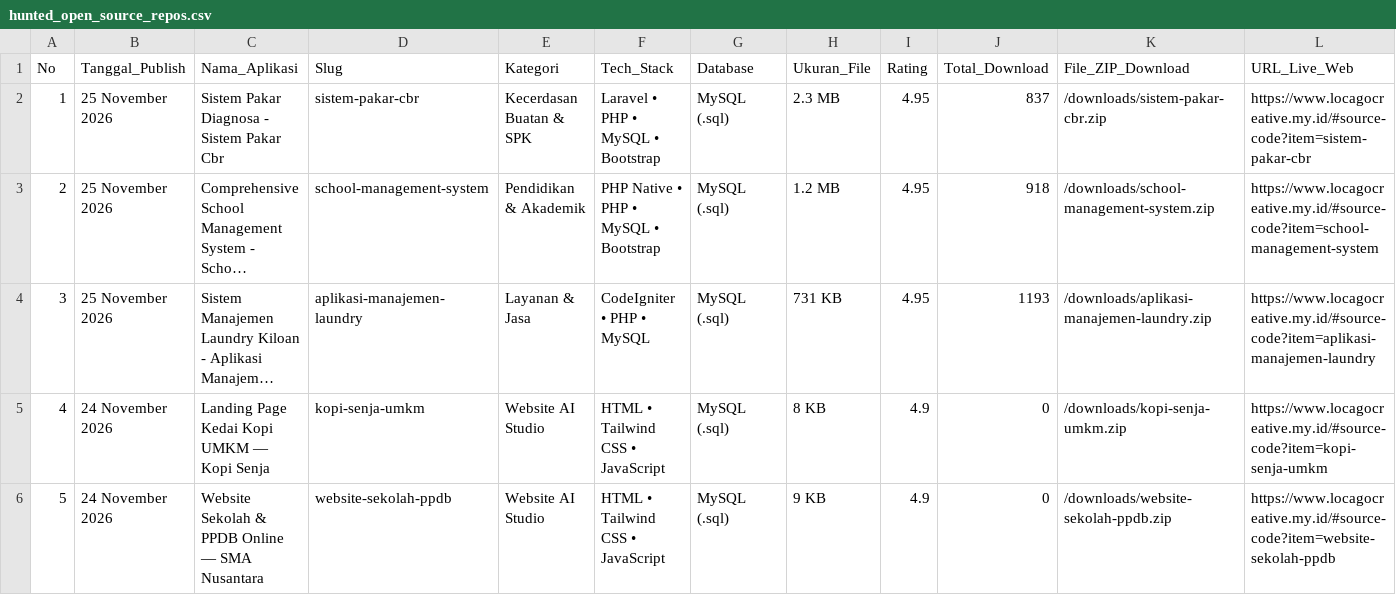
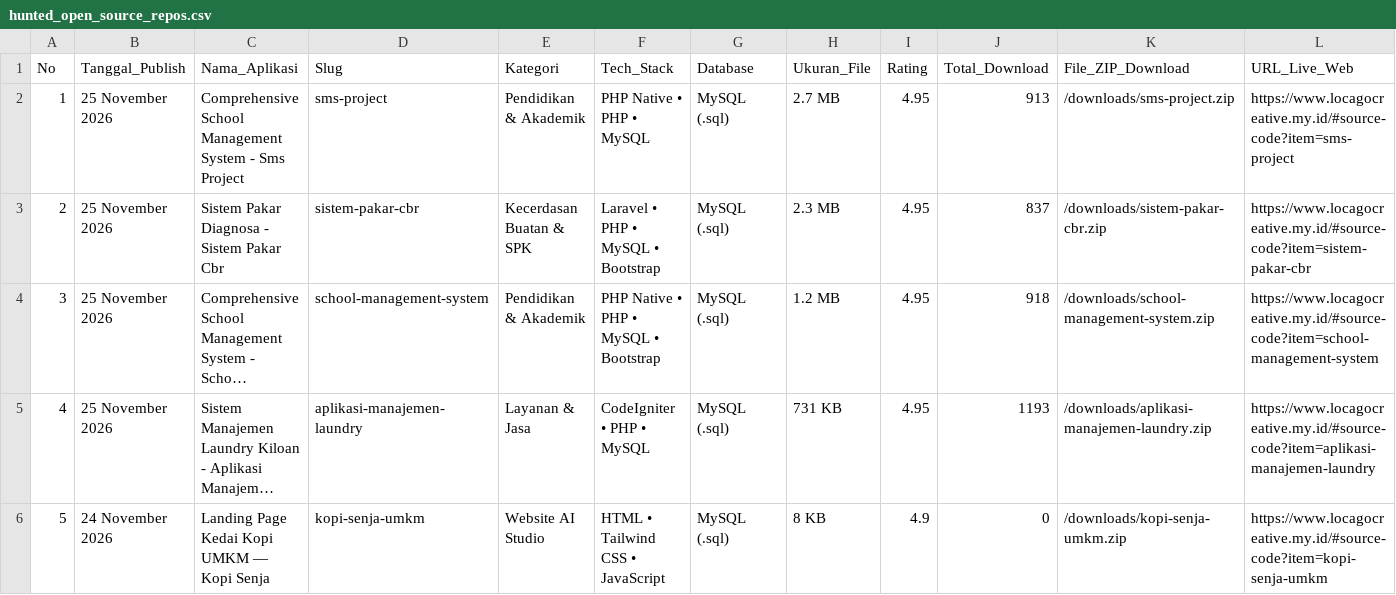
Before and after one commit to mfahmiq/LocaGo-Creative, a CSV file: public/downloads/hunted_open_source_repos.csv, drawn as a sheet; only a part is shown; the shorter side is filled out with more unchanged rows; long unchanged cells end in …; addresses are those after the commit; rows hold the shown columns only; the diff names each change by its address in the sheet, - before the commit and + after, or states it on an @@ line.

Commit message:
chore(source-code): regenerate hunted repos CSV (41 items)

```diff
--- a/public/downloads/hunted_open_source_repos.csv
+++ b/public/downloads/hunted_open_source_repos.csv
+row 2: 1 | 25 November 2026 | Comprehensive School Management System - Sms Project | sms-project | Pendidikan & Akademik | PHP Native • PHP • MySQL | MySQL (.sql) | 2.7 MB | 4.95 | 913 | /downloads/sms-project.zip | https://www.locagocreative.my.id/#source-code?item=sms-project
@@ column A (No) renumbered from row 3 down @@
```
